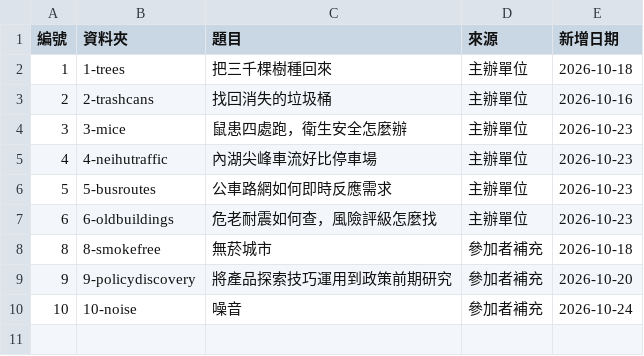
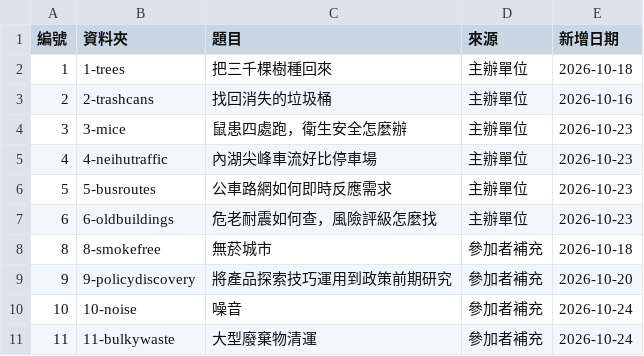
Before and after one commit to ETBlue/pumadebugthon, a CSV file: analysis/data/issues.csv, drawn as a sheet.

```diff
--- a/analysis/data/issues.csv
+++ b/analysis/data/issues.csv
@@ -10 +10,2 @@
 10,10-noise,噪音,參加者補充,2026-10-24
+11,11-bulkywaste,大型廢棄物清運,參加者補充,2026-10-24
```
Also changed, not shown: analysis/data/open-data.csv, analysis/data/path-labels.csv, 13 other files.
